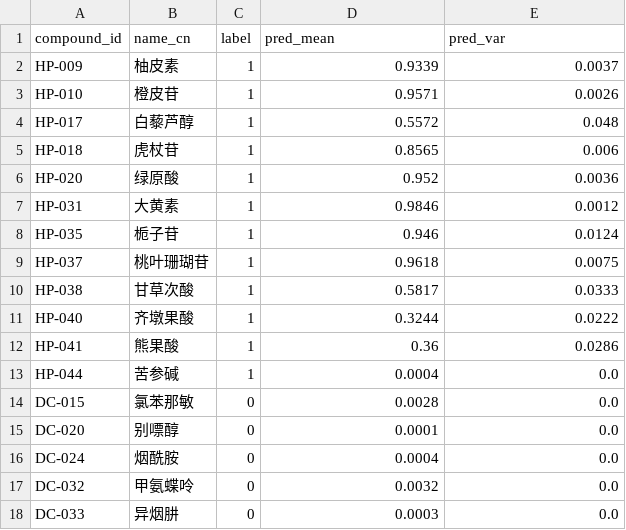
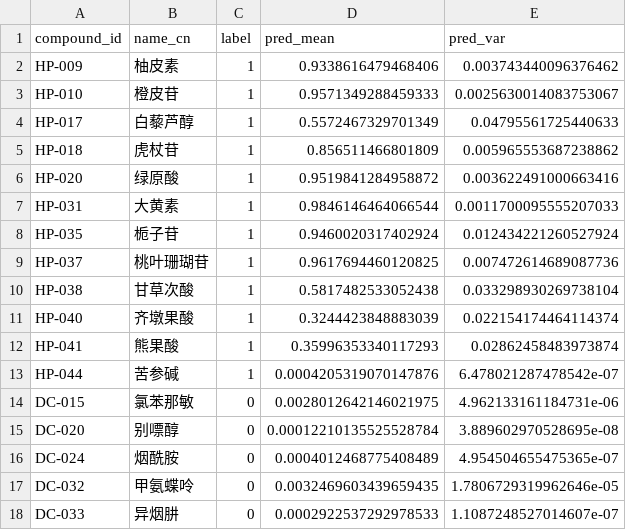
Before and after one commit to wang13236614835-cmyk/hepato-gnn-screening, a CSV file: results/predictions/test_predictions.csv, drawn as a sheet.

```diff
--- a/results/predictions/test_predictions.csv
+++ b/results/predictions/test_predictions.csv
@@ -1,18 +1,18 @@
 compound_id,name_cn,label,pred_mean,pred_var
-HP-009,柚皮素,1,0.9339,0.0037
-HP-010,橙皮苷,1,0.9571,0.0026
-HP-017,白藜芦醇,1,0.5572,0.048
-HP-018,虎杖苷,1,0.8565,0.006
-HP-020,绿原酸,1,0.952,0.0036
-HP-031,大黄素,1,0.9846,0.0012
-HP-035,栀子苷,1,0.946,0.0124
-HP-037,桃叶珊瑚苷,1,0.9618,0.0075
-HP-038,甘草次酸,1,0.5817,0.0333
-HP-040,齐墩果酸,1,0.3244,0.0222
-HP-041,熊果酸,1,0.36,0.0286
-HP-044,苦参碱,1,0.0004,0.0
-DC-015,氯苯那敏,0,0.0028,0.0
-DC-020,别嘌醇,0,0.0001,0.0
-DC-024,烟酰胺,0,0.0004,0.0
-DC-032,甲氨蝶呤,0,0.0032,0.0
-DC-033,异烟肼,0,0.0003,0.0
+HP-009,柚皮素,1,0.9338616479468406,0.003743440096376462
+HP-010,橙皮苷,1,0.9571349288459333,0.0025630014083753067
+HP-017,白藜芦醇,1,0.5572467329701349,0.04795561725440633
+HP-018,虎杖苷,1,0.856511466801809,0.005965553687238862
+HP-020,绿原酸,1,0.9519841284958872,0.003622491000663416
+HP-031,大黄素,1,0.9846146464066544,0.0011700095555207033
+HP-035,栀子苷,1,0.9460020317402924,0.012434221260527924
+HP-037,桃叶珊瑚苷,1,0.9617694460120825,0.007472614689087736
+HP-038,甘草次酸,1,0.5817482533052438,0.033298930269738104
+HP-040,齐墩果酸,1,0.3244423848883039,0.022154174464114374
+HP-041,熊果酸,1,0.35996353340117293,0.02862458483973874
+HP-044,苦参碱,1,0.0004205319070147876,6.478021287478542e-07
+DC-015,氯苯那敏,0,0.0028012642146021975,4.962133161184731e-06
+DC-020,别嘌醇,0,0.00012210135525528784,3.889602970528695e-08
+DC-024,烟酰胺,0,0.0004012468775408489,4.954504655475365e-07
+DC-032,甲氨蝶呤,0,0.0032469603439659435,1.7806729319962646e-05
+DC-033,异烟肼,0,0.0002922537292978533,1.1087248527014607e-07
```
Also changed, not shown: results/predictions/fullpool_predictions.csv, results/rankings/final_ranking.csv, 13 other files.
